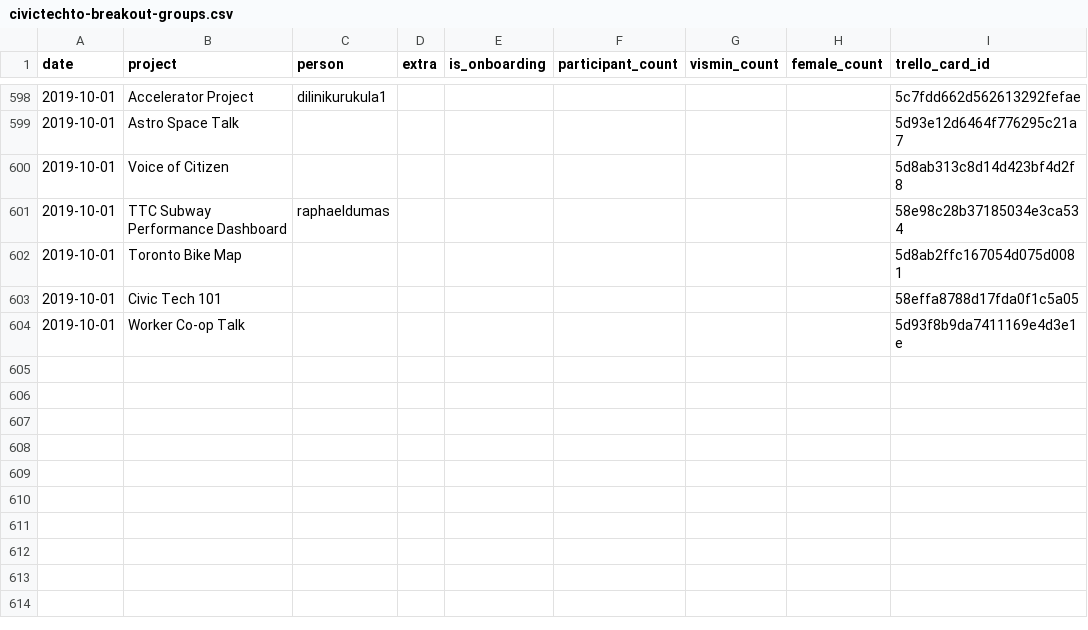
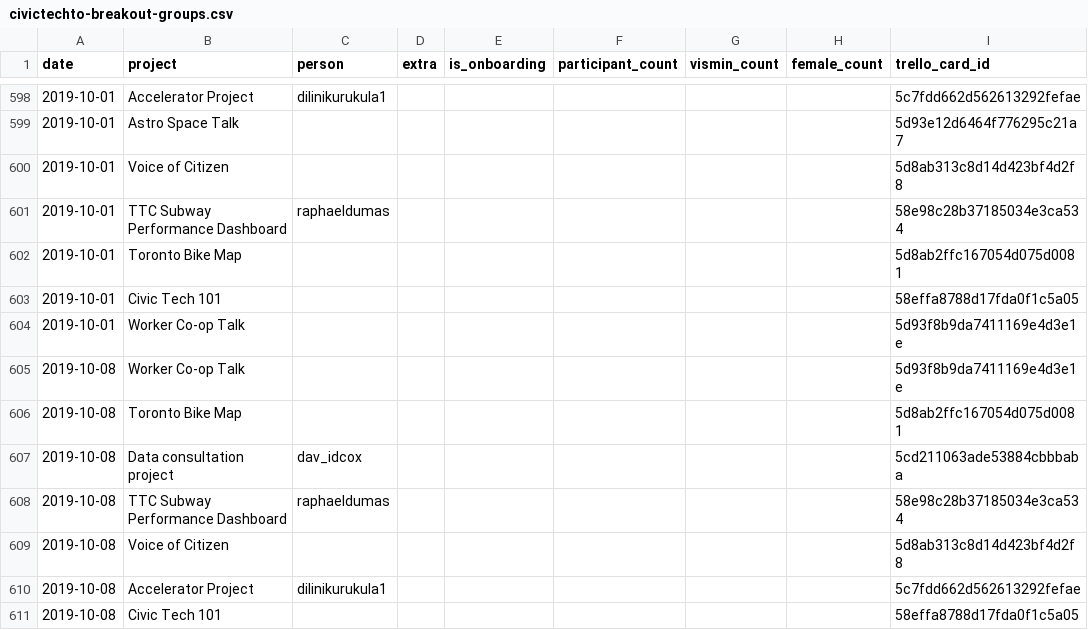
Before and after one commit to CivicTechTO/dataset-civictechto-breakout-groups, a CSV file: data/civictechto-breakout-groups.csv, drawn as a sheet; only a part is shown, gaps mark what is left out.

Commit message:
Updated data for 2019-10-08 hacknight.

```diff
--- a/data/civictechto-breakout-groups.csv
+++ b/data/civictechto-breakout-groups.csv
@@ -604 +604,8 @@ date,project,person,extra,is_onboarding,participant_count,vismin_count,female_co
 2019-10-01,Worker Co-op Talk,,,,,,,5d93f8b9da7411169e4d3e1e
+2019-10-08,Worker Co-op Talk,,,,,,,5d93f8b9da7411169e4d3e1e
+2019-10-08,Toronto Bike Map,,,,,,,5d8ab2ffc167054d075d0081
+2019-10-08,Data consultation project,dav_idcox,,,,,,5cd211063ade53884cbbbaba
+2019-10-08,TTC Subway Performance Dashboard,raphaeldumas,,,,,,58e98c28b37185034e3ca534
+2019-10-08,Voice of Citizen,,,,,,,5d8ab313c8d14d423bf4d2f8
+2019-10-08,Accelerator Project,dilinikurukula1,,,,,,5c7fdd662d562613292fefae
+2019-10-08,Civic Tech 101,,,,,,,58effa8788d17fda0f1c5a05
```
